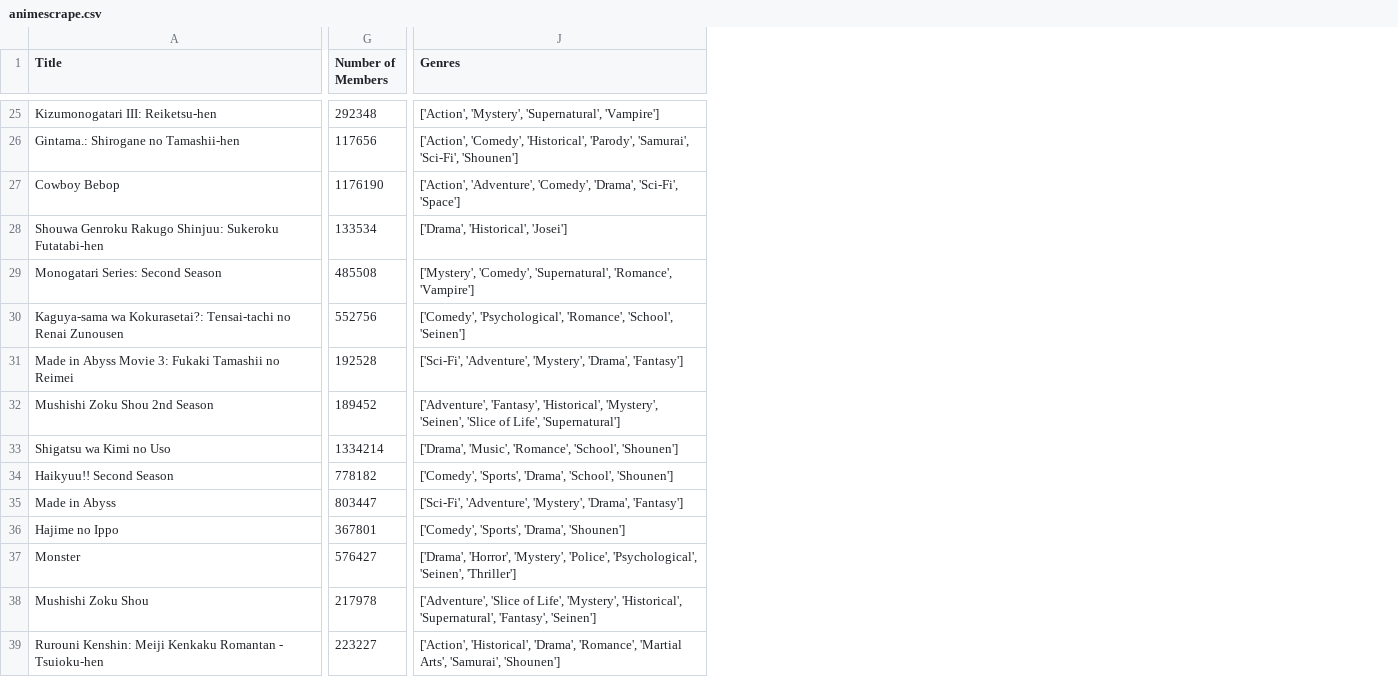
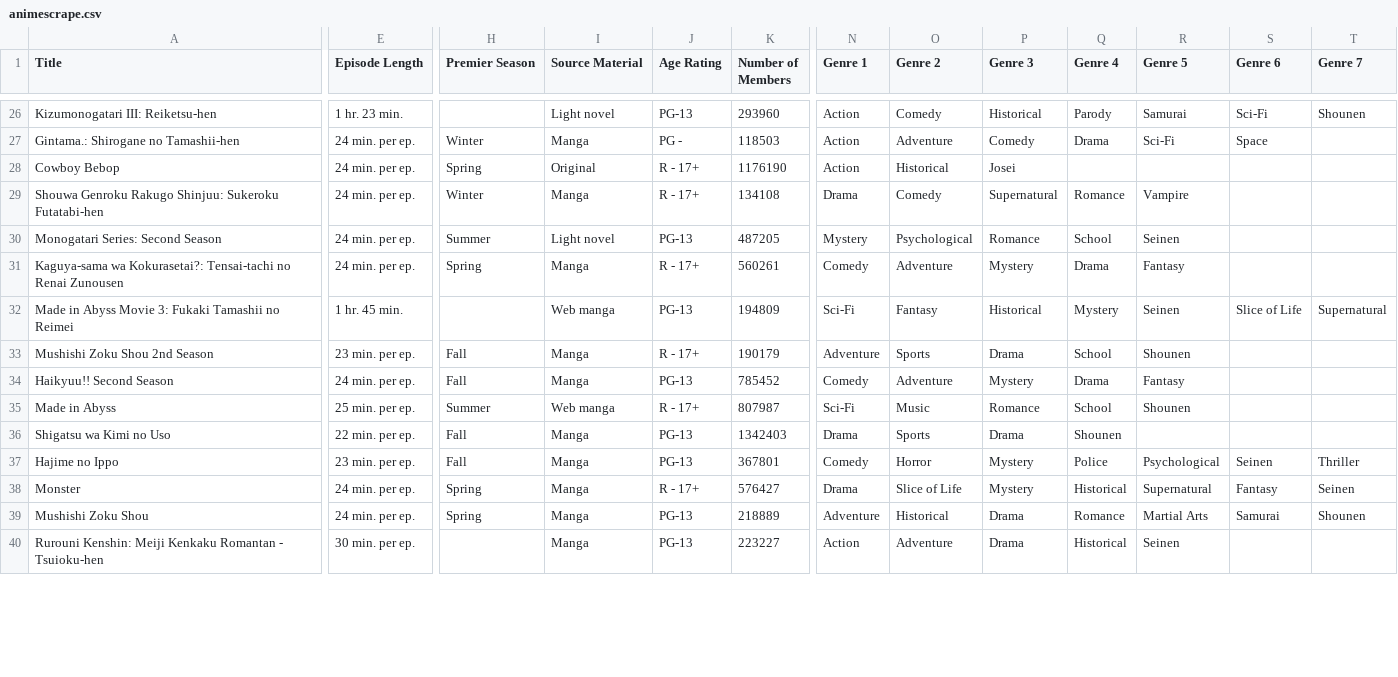
Before and after one commit to josephheadley/CodingPractice, a CSV file: Python_Folder/Web_Scraping_Folder/animescrape.csv, drawn as a sheet; only a part is shown, gaps mark what is left out; removed rows and columns are numbered as before the commit, all else as after; rows hold the shown columns only; the diff covers the shown part only; the diff names each change by its address in the sheet, - before the commit and + after, or states it on an @@ line.

```diff
--- a/Python_Folder/Web_Scraping_Folder/animescrape.csv
+++ b/Python_Folder/Web_Scraping_Folder/animescrape.csv
+column E (Episode Length), rows 26-35: 1 hr. 23 min. | 24 min. per ep. | 24 min. per ep. | 24 min. per ep. | 24 min. per ep. | 24 min. per ep. | 1 hr. 45 min. | 23 min. per ep. | 24 min. per ep. | 25 min. per ep.; rows 37-40: 23 min. per ep. | 24 min. per ep. | 24 min. per ep. | 30 min. per ep.
+column H (Premier Season), rows 27-35: Winter | Spring | Winter | Summer | Spring |  | Fall | Fall | Summer; rows 37-39: Fall | Spring | Spring
+column I (Source Material), rows 26-35: Light novel | Manga | Original | Manga | Light novel | Manga | Web manga | Manga | Manga | Web manga; rows 37-40: all Manga
+column J (Age Rating), rows 26-35: PG-13 | PG - | R - 17+ | R - 17+ | PG-13 | R - 17+ | PG-13 | R - 17+ | PG-13 | R - 17+; rows 37-40: PG-13 | R - 17+ | PG-13 | PG-13
-column J (Genres), rows 25-32: ['Action', 'Mystery', 'Supernatural', 'Vampire'] | ['Action', 'Comedy', 'Historical', 'Parody', 'Samurai', 'Sci-Fi', 'Shounen'] | ['Action', 'Adventure', 'Comedy', 'Drama', 'Sci-Fi', 'Space'] | ['Drama', 'Historical', 'Josei'] | ['Mystery', 'Comedy', 'Supernatural', 'Romance', 'Vampire'] | ['Comedy', 'Psychological', 'Romance', 'School', 'Seinen'] | ['Sci-Fi', 'Adventure', 'Mystery', 'Drama', 'Fantasy'] | ['Adventure', 'Fantasy', 'Historical', 'Mystery', 'Seinen', 'Slice of Life', 'Supernatural']; rows 34-39: ['Comedy', 'Sports', 'Drama', 'School', 'Shounen'] | ['Sci-Fi', 'Adventure', 'Mystery', 'Drama', 'Fantasy'] | ['Comedy', 'Sports', 'Drama', 'Shounen'] | ['Drama', 'Horror', 'Mystery', 'Police', 'Psychological', 'Seinen', 'Thriller'] | ['Adventure', 'Slice of Life', 'Mystery', 'Historical', 'Supernatural', 'Fantasy', 'Seinen'] | ['Action', 'Historical', 'Drama', 'Romance', 'Martial Arts', 'Samurai', 'Shounen']
+column N (Genre 1), rows 26-35: Action | Action | Action | Drama | Mystery | Comedy | Sci-Fi | Adventure | Comedy | Sci-Fi; rows 37-40: Comedy | Drama | Adventure | Action
+column O (Genre 2), rows 26-35: Comedy | Adventure | Historical | Comedy | Psychological | Adventure | Fantasy | Sports | Adventure | Music; rows 37-40: Horror | Slice of Life | Historical | Adventure
+column P (Genre 3), rows 26-35: Historical | Comedy | Josei | Supernatural | Romance | Mystery | Historical | Drama | Mystery | Romance; rows 37-40: Mystery | Mystery | Drama | Drama
+column Q (Genre 4), rows 26-35: Parody | Drama |  | Romance | School | Drama | Mystery | School | Drama | School; rows 37-40: Police | Historical | Romance | Historical
+column R (Genre 5), rows 26-35: Samurai | Sci-Fi |  | Vampire | Seinen | Fantasy | Seinen | Shounen | Fantasy | Shounen; rows 37-40: Psychological | Supernatural | Martial Arts | Seinen
+column S (Genre 6), rows 26-32: Sci-Fi | Space |  |  |  |  | Slice of Life; rows 37-39: Seinen | Fantasy | Samurai
+column T (Genre 7), rows 26-32: Shounen |  |  |  |  |  | Supernatural; rows 37-39: Thriller | Seinen | Shounen
-K26 (Number of Members): 292348
+K26 (Number of Members): 293960
-K27 (Number of Members): 117656
+K27 (Number of Members): 118503
-K29 (Number of Members): 133534
+K29 (Number of Members): 134108
-K30 (Number of Members): 485508
+K30 (Number of Members): 487205
-K31 (Number of Members): 552756
+K31 (Number of Members): 560261
-K32 (Number of Members): 192528
+K32 (Number of Members): 194809
-K33 (Number of Members): 189452
+K33 (Number of Members): 190179
-row 33: Shigatsu wa Kimi no Uso | 1334214 | ['Drama', 'Music', 'Romance', 'School', 'Shounen']
-K34 (Number of Members): 778182
+K34 (Number of Members): 785452
-K35 (Number of Members): 803447
+K35 (Number of Members): 807987
+row 36: Shigatsu wa Kimi no Uso | 22 min. per ep. | Fall | Manga | PG-13 | 1342403 | Drama | Sports | Drama | Shounen
-K39 (Number of Members): 217978
+K39 (Number of Members): 218889
```
Also changed, not shown: 3 added rows, 4 removed rows, 1 added column and 22 edited cells elsewhere in this file, 3 other files.
